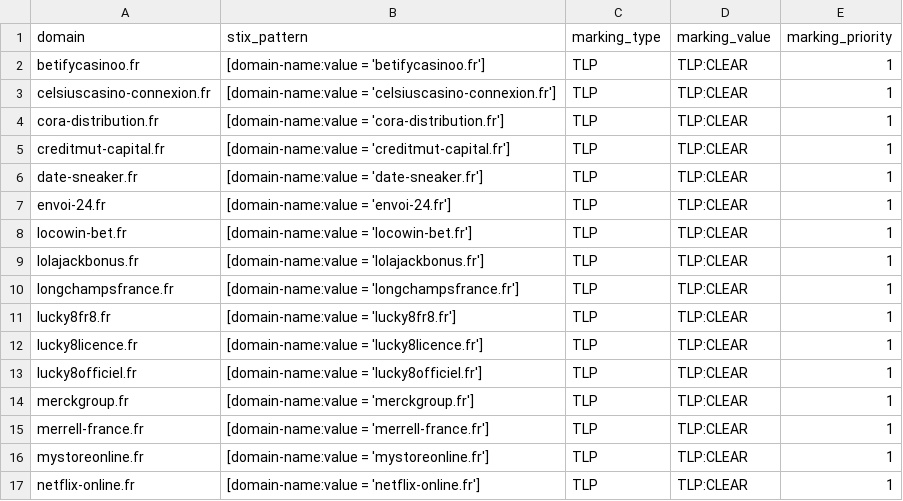
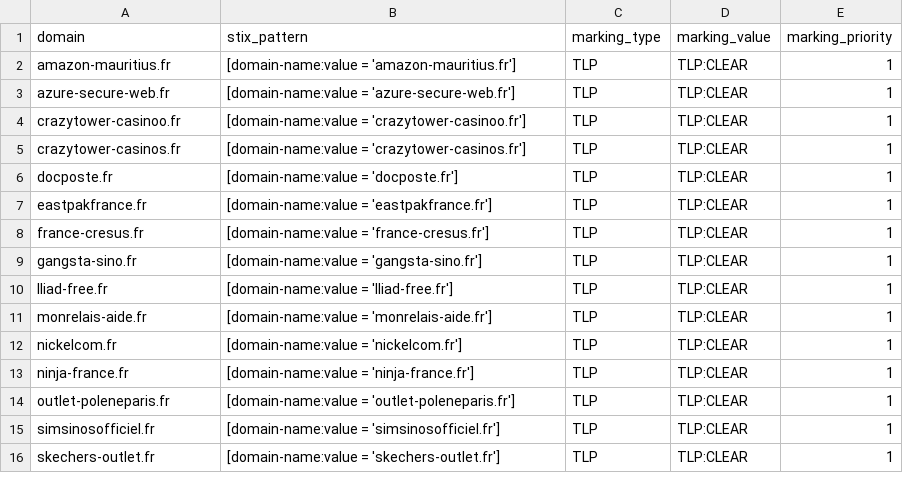
Before and after one commit to DreadFog/red_flag_domains_csv_feed_opencti, a CSV file: daily_domains.csv, drawn as a sheet; only a part is shown; the diff covers the shown part only.

```diff
--- a/daily_domains.csv
+++ b/daily_domains.csv
@@ -1,17 +1,16 @@
 domain,stix_pattern,marking_type,marking_value,marking_priority
-betifycasinoo.fr,[domain-name:value = 'betifycasinoo.fr'],TLP,TLP:CLEAR,1
-celsiuscasino-connexion.fr,[domain-name:value = 'celsiuscasino-connexion.fr'],TLP,TLP:CLEAR,1
-cora-distribution.fr,[domain-name:value = 'cora-distribution.fr'],TLP,TLP:CLEAR,1
-creditmut-capital.fr,[domain-name:value = 'creditmut-capital.fr'],TLP,TLP:CLEAR,1
-date-sneaker.fr,[domain-name:value = 'date-sneaker.fr'],TLP,TLP:CLEAR,1
-envoi-24.fr,[domain-name:value = 'envoi-24.fr'],TLP,TLP:CLEAR,1
-locowin-bet.fr,[domain-name:value = 'locowin-bet.fr'],TLP,TLP:CLEAR,1
-lolajackbonus.fr,[domain-name:value = 'lolajackbonus.fr'],TLP,TLP:CLEAR,1
-longchampsfrance.fr,[domain-name:value = 'longchampsfrance.fr'],TLP,TLP:CLEAR,1
-lucky8fr8.fr,[domain-name:value = 'lucky8fr8.fr'],TLP,TLP:CLEAR,1
-lucky8licence.fr,[domain-name:value = 'lucky8licence.fr'],TLP,TLP:CLEAR,1
-lucky8officiel.fr,[domain-name:value = 'lucky8officiel.fr'],TLP,TLP:CLEAR,1
-merckgroup.fr,[domain-name:value = 'merckgroup.fr'],TLP,TLP:CLEAR,1
-merrell-france.fr,[domain-name:value = 'merrell-france.fr'],TLP,TLP:CLEAR,1
-mystoreonline.fr,[domain-name:value = 'mystoreonline.fr'],TLP,TLP:CLEAR,1
-netflix-online.fr,[domain-name:value = 'netflix-online.fr'],TLP,TLP:CLEAR,1
+amazon-mauritius.fr,[domain-name:value = 'amazon-mauritius.fr'],TLP,TLP:CLEAR,1
+azure-secure-web.fr,[domain-name:value = 'azure-secure-web.fr'],TLP,TLP:CLEAR,1
+crazytower-casinoo.fr,[domain-name:value = 'crazytower-casinoo.fr'],TLP,TLP:CLEAR,1
+crazytower-casinos.fr,[domain-name:value = 'crazytower-casinos.fr'],TLP,TLP:CLEAR,1
+docposte.fr,[domain-name:value = 'docposte.fr'],TLP,TLP:CLEAR,1
+eastpakfrance.fr,[domain-name:value = 'eastpakfrance.fr'],TLP,TLP:CLEAR,1
+france-cresus.fr,[domain-name:value = 'france-cresus.fr'],TLP,TLP:CLEAR,1
+gangsta-sino.fr,[domain-name:value = 'gangsta-sino.fr'],TLP,TLP:CLEAR,1
+lliad-free.fr,[domain-name:value = 'lliad-free.fr'],TLP,TLP:CLEAR,1
+monrelais-aide.fr,[domain-name:value = 'monrelais-aide.fr'],TLP,TLP:CLEAR,1
+nickelcom.fr,[domain-name:value = 'nickelcom.fr'],TLP,TLP:CLEAR,1
+ninja-france.fr,[domain-name:value = 'ninja-france.fr'],TLP,TLP:CLEAR,1
+outlet-poleneparis.fr,[domain-name:value = 'outlet-poleneparis.fr'],TLP,TLP:CLEAR,1
+simsinosofficiel.fr,[domain-name:value = 'simsinosofficiel.fr'],TLP,TLP:CLEAR,1
+skechers-outlet.fr,[domain-name:value = 'skechers-outlet.fr'],TLP,TLP:CLEAR,1
```
Also changed, not shown: 10 edited cells elsewhere in this file.
